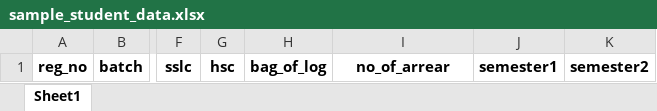
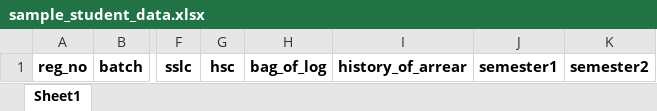
Before and after one commit to skrajmuthu/rit_cgpa_tracker, an Excel workbook: static/requred_files/sample_student_data.xlsx, sheet Sheet1, drawn as a sheet; only a part is shown, gaps mark what is left out; values as stored, in another font and other column widths than the file's, no borders; the diff names each change by its address in the sheet, - before the commit and + after, or states it on an @@ line.

```diff
--- a/static/requred_files/sample_student_data.xlsx (sheet Sheet1)
+++ b/static/requred_files/sample_student_data.xlsx (sheet Sheet1)
-I1: no_of_arrear
+I1: history_of_arrear
```
Also changed, not shown: 9 other files.
